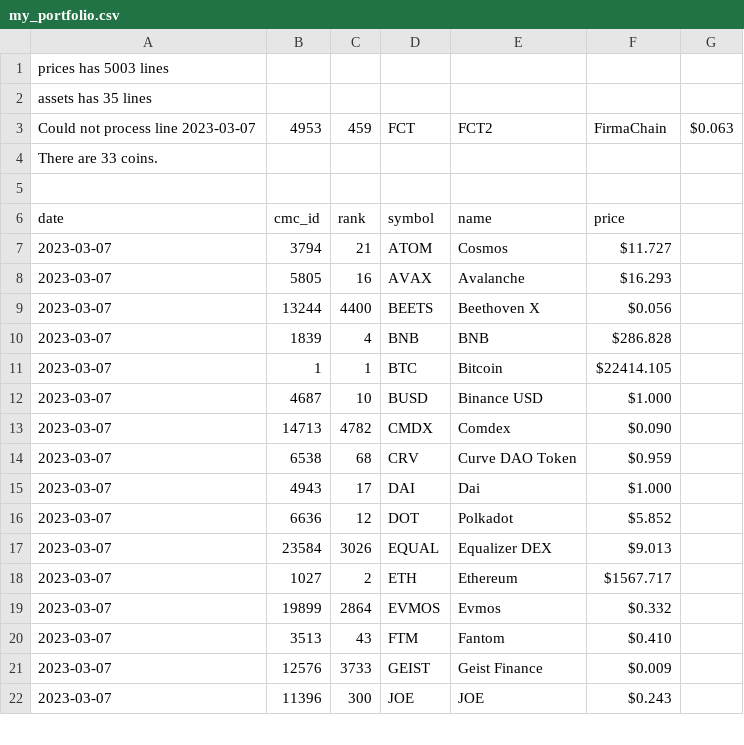
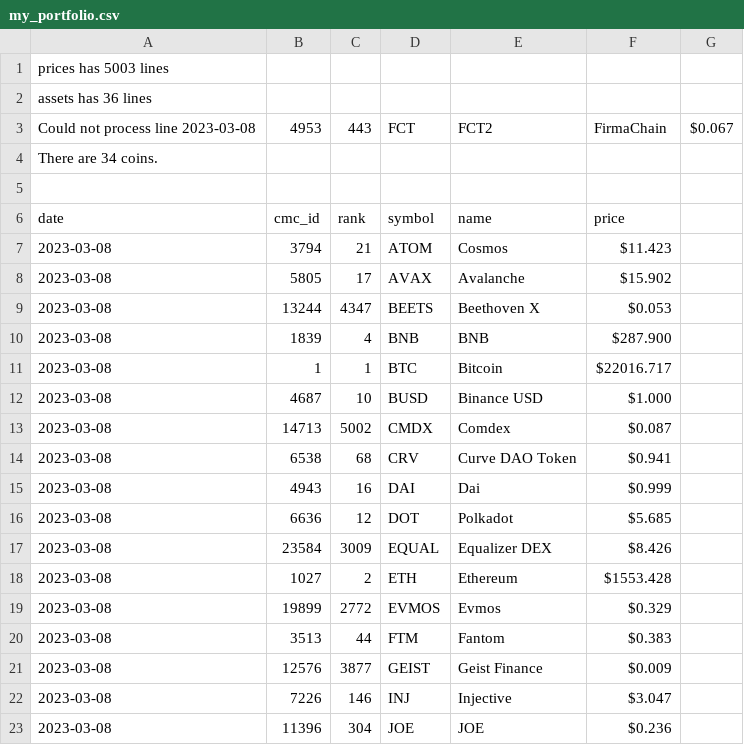
Before and after one commit to logicalgraphs/crypto-n-rust, a CSV file: data-files/csv/portfolio/my_portfolio.csv, drawn as a sheet; only a part is shown; the diff covers the shown part only.

Commit message:
Archiving data-files/csv/portfolio/portfolio-2023-03-08.csv

```diff
--- a/data-files/csv/portfolio/my_portfolio.csv
+++ b/data-files/csv/portfolio/my_portfolio.csv
@@ -1,22 +1,23 @@
 prices has 5003 lines
-assets has 35 lines
-Could not process line 2023-03-07,4953,459,FCT,FCT2,FirmaChain,$0.063
-There are 33 coins.
+assets has 36 lines
+Could not process line 2023-03-08,4953,443,FCT,FCT2,FirmaChain,$0.067
+There are 34 coins.
 
 date,cmc_id,rank,symbol,name,price
-2023-03-07,3794,21,ATOM,Cosmos,$11.727
-2023-03-07,5805,16,AVAX,Avalanche,$16.293
-2023-03-07,13244,4400,BEETS,Beethoven X,$0.056
-2023-03-07,1839,4,BNB,BNB,$286.828
-2023-03-07,1,1,BTC,Bitcoin,$22414.105
-2023-03-07,4687,10,BUSD,Binance USD,$1.000
-2023-03-07,14713,4782,CMDX,Comdex,$0.090
-2023-03-07,6538,68,CRV,Curve DAO Token,$0.959
-2023-03-07,4943,17,DAI,Dai,$1.000
-2023-03-07,6636,12,DOT,Polkadot,$5.852
-2023-03-07,23584,3026,EQUAL,Equalizer DEX,$9.013
-2023-03-07,1027,2,ETH,Ethereum,$1567.717
-2023-03-07,19899,2864,EVMOS,Evmos,$0.332
-2023-03-07,3513,43,FTM,Fantom,$0.410
-2023-03-07,12576,3733,GEIST,Geist Finance,$0.009
-2023-03-07,11396,300,JOE,JOE,$0.243
+2023-03-08,3794,21,ATOM,Cosmos,$11.423
+2023-03-08,5805,17,AVAX,Avalanche,$15.902
+2023-03-08,13244,4347,BEETS,Beethoven X,$0.053
+2023-03-08,1839,4,BNB,BNB,$287.900
+2023-03-08,1,1,BTC,Bitcoin,$22016.717
+2023-03-08,4687,10,BUSD,Binance USD,$1.000
+2023-03-08,14713,5002,CMDX,Comdex,$0.087
+2023-03-08,6538,68,CRV,Curve DAO Token,$0.941
+2023-03-08,4943,16,DAI,Dai,$0.999
+2023-03-08,6636,12,DOT,Polkadot,$5.685
+2023-03-08,23584,3009,EQUAL,Equalizer DEX,$8.426
+2023-03-08,1027,2,ETH,Ethereum,$1553.428
+2023-03-08,19899,2772,EVMOS,Evmos,$0.329
+2023-03-08,3513,44,FTM,Fantom,$0.383
+2023-03-08,12576,3877,GEIST,Geist Finance,$0.009
+2023-03-08,7226,146,INJ,Injective,$3.047
+2023-03-08,11396,304,JOE,JOE,$0.236
```
Also changed, not shown: 43 edited cells elsewhere in this file.
